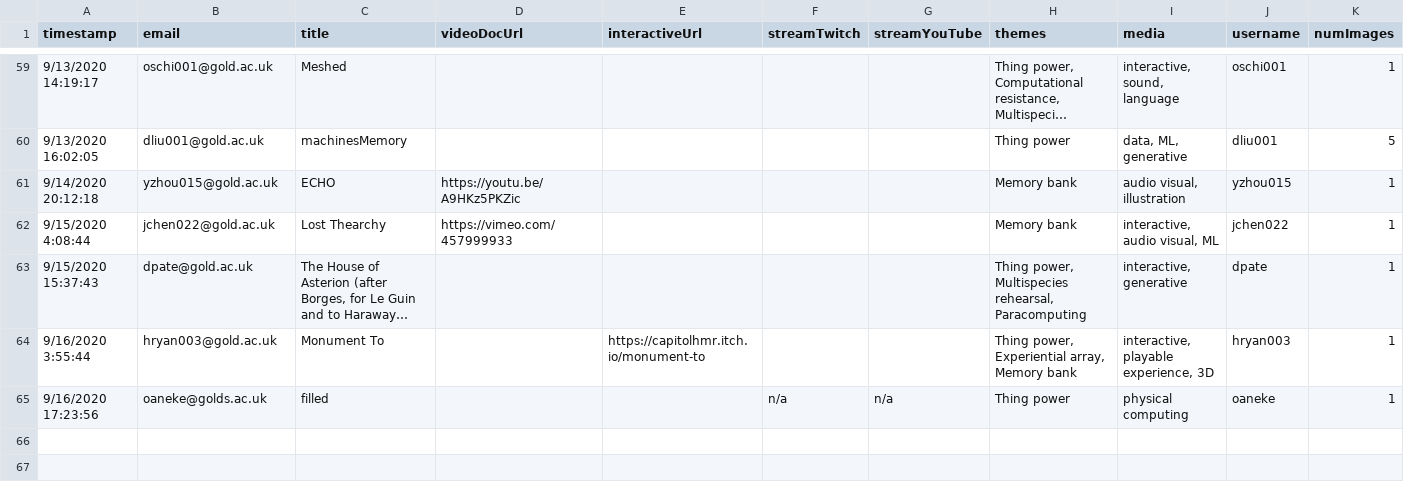
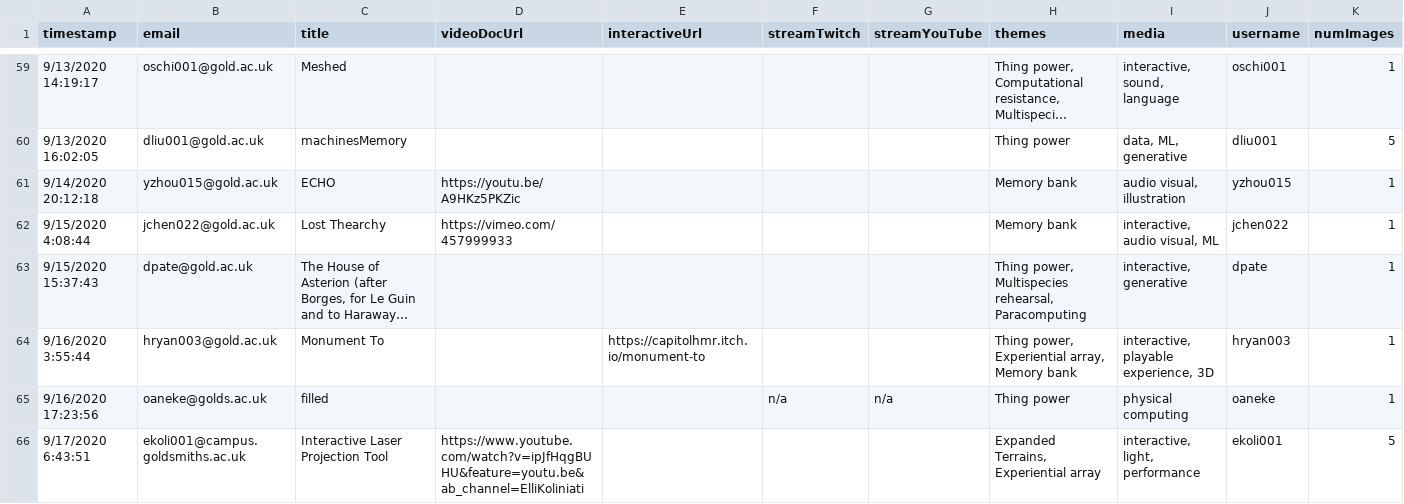
Before and after one commit to goldsmiths-computational-arts/2020.goldcomparts.show, a TSV file: data/artworks.tsv, drawn as a sheet; only a part is shown, gaps mark what is left out; long unchanged cells end in …; the diff names each change by its address in the sheet, - before the commit and + after, or states it on an @@ line.

Commit message:
update data

```diff
--- a/data/artworks.tsv
+++ b/data/artworks.tsv
+row 66: 9/17/2020 6:43:51 | ekoli001@campus.goldsmiths.ac.uk | Interactive Laser Projection Tool | https://www.youtube.com/watch?v=ipJfHqgBUHU&feature=youtu.be&ab_channel=ElliKoliniati |  |  |  | Expanded Terrains, Experiential array | interactive, light, performance | ekoli001 | 5
```
Also changed, not shown: 9 other files.
